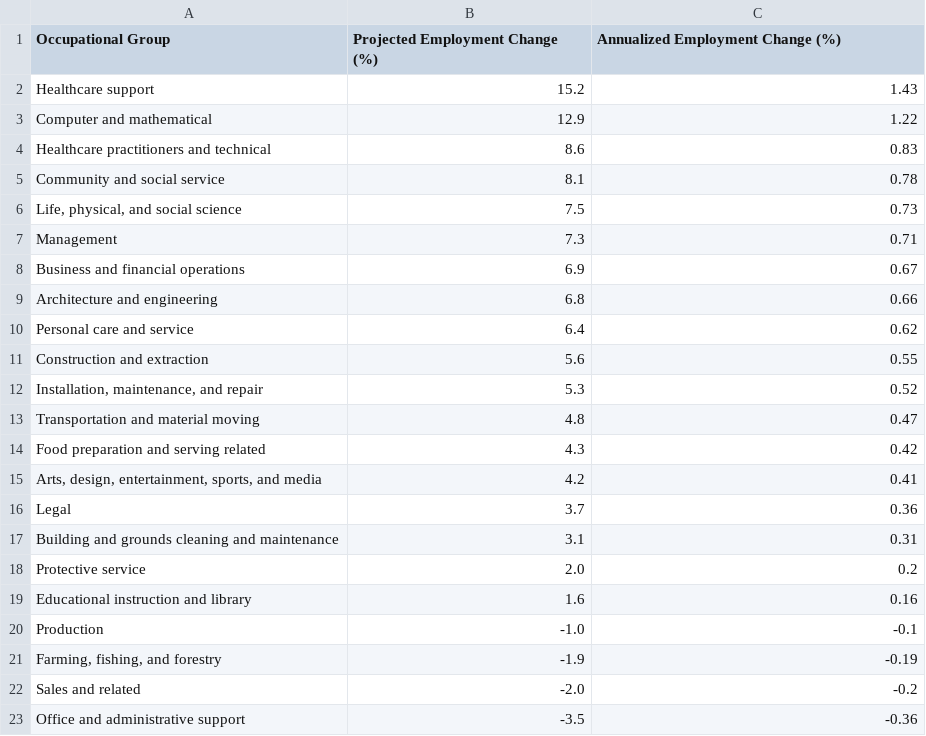
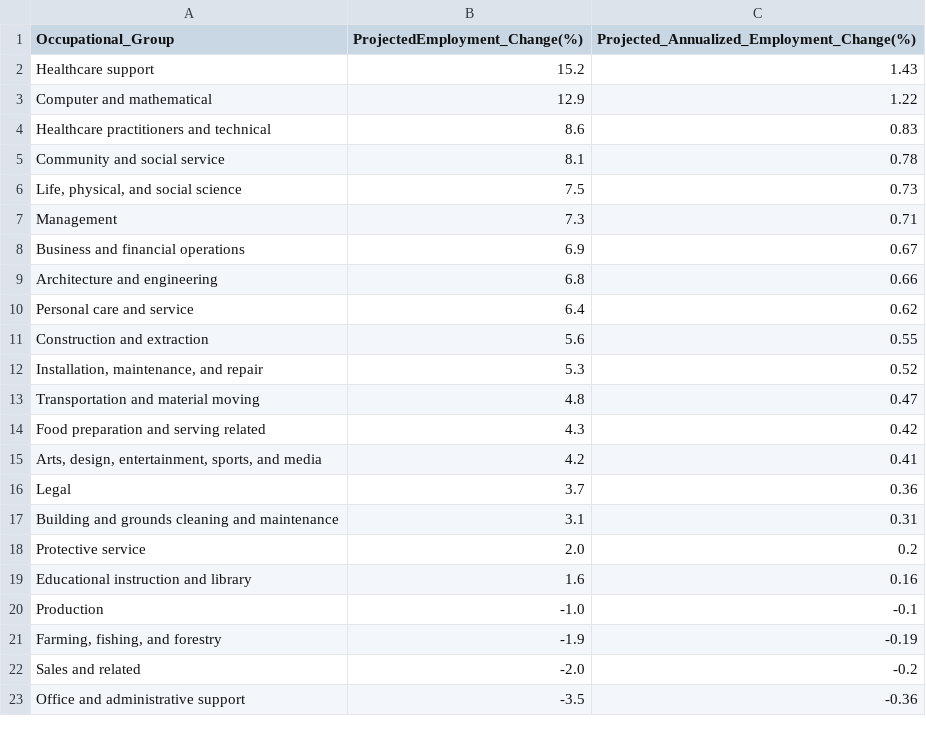
Before and after one commit to emmawwang/ai-agent, a CSV file: insights/data/bls_employment_projection_2023_33_annualized_rounded.csv, drawn as a sheet.

Commit message:
Updated insights with dynamic job functionality

```diff
--- a/insights/data/bls_employment_projection_2023_33_annualized_rounded.csv
+++ b/insights/data/bls_employment_projection_2023_33_annualized_rounded.csv
@@ -1,2 +1,2 @@
-Occupational Group,Projected Employment Change (%),Annualized Employment Change (%)
+Occupational_Group,ProjectedEmployment_Change(%),Projected_Annualized_Employment_Change(%)
 Healthcare support,15.2,1.43
```
Also changed, not shown: 8 other files.
